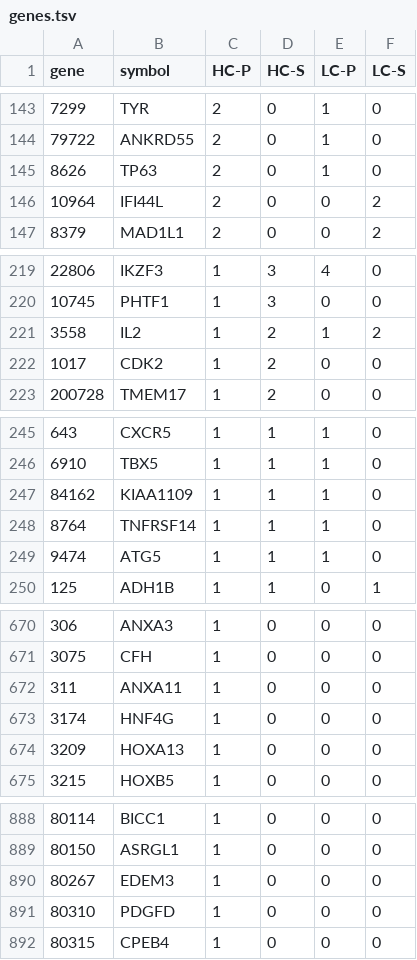
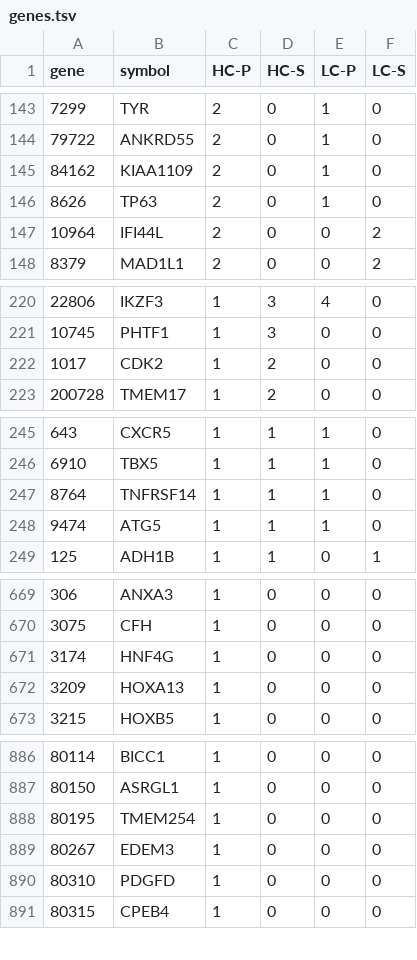
Before and after one commit to dhimmel/gwas-catalog, a TSV file: data/genes.tsv, drawn as a sheet; only a part is shown, gaps mark what is left out; removed rows and columns are numbered as before the commit, all else as after; the diff covers the shown part only; the diff names each change by its address in the sheet, - before the commit and + after, or states it on an @@ line.

```diff
--- a/data/genes.tsv
+++ b/data/genes.tsv
+row 145: 84162 | KIAA1109 | 2 | 0 | 1 | 0
-row 221: 3558 | IL2 | 1 | 2 | 1 | 2
-row 247: 84162 | KIAA1109 | 1 | 1 | 1 | 0
-row 672: 311 | ANXA11 | 1 | 0 | 0 | 0
+row 888: 80195 | TMEM254 | 1 | 0 | 0 | 0
```
Also changed, not shown: 4 added rows and 3 removed rows elsewhere in this file, data/diseases.tsv, 4 other files.
